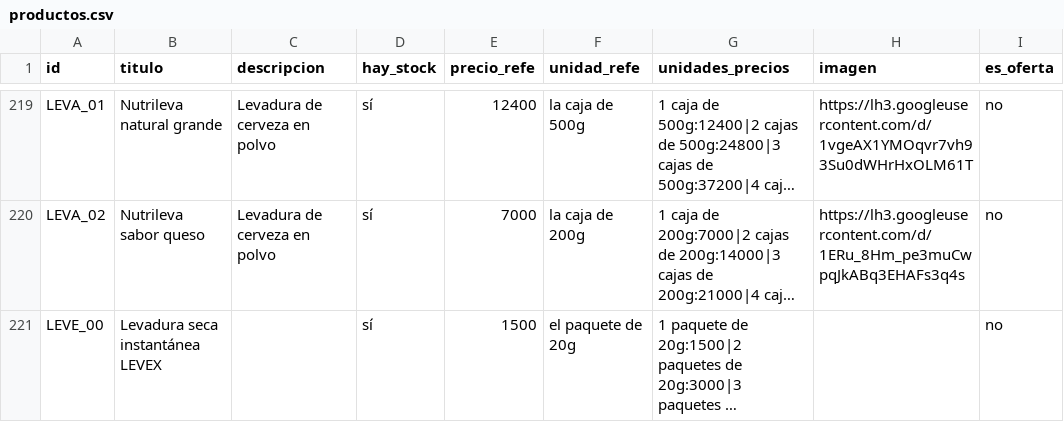
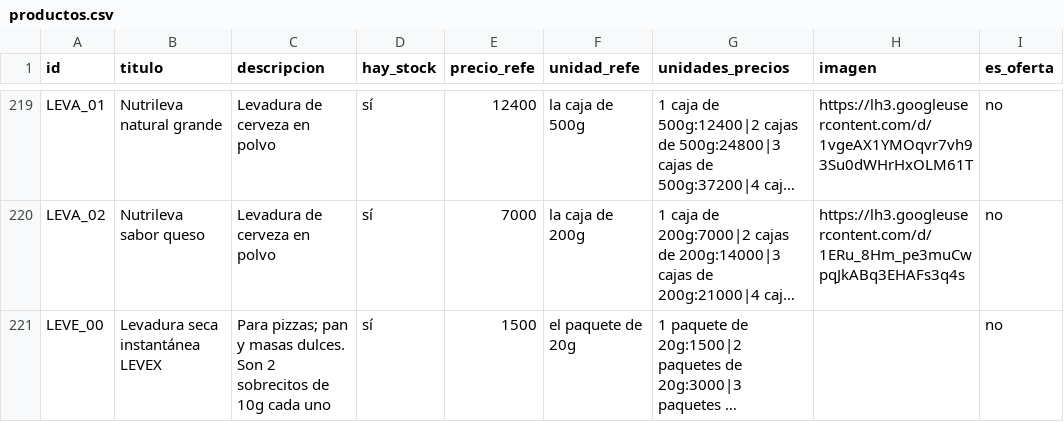
Before and after one commit to dietetica/datos, a CSV file: productos.csv, drawn as a sheet; only a part is shown, gaps mark what is left out; long unchanged cells end in …; the diff names each change by its address in the sheet, - before the commit and + after, or states it on an @@ line.

Commit message:
Actualización automática de productos

```diff
--- a/productos.csv
+++ b/productos.csv
-C221 (descripcion): (empty)
+C221 (descripcion): Para pizzas; pan y masas dulces. Son 2 sobrecitos de 10g cada uno
```
